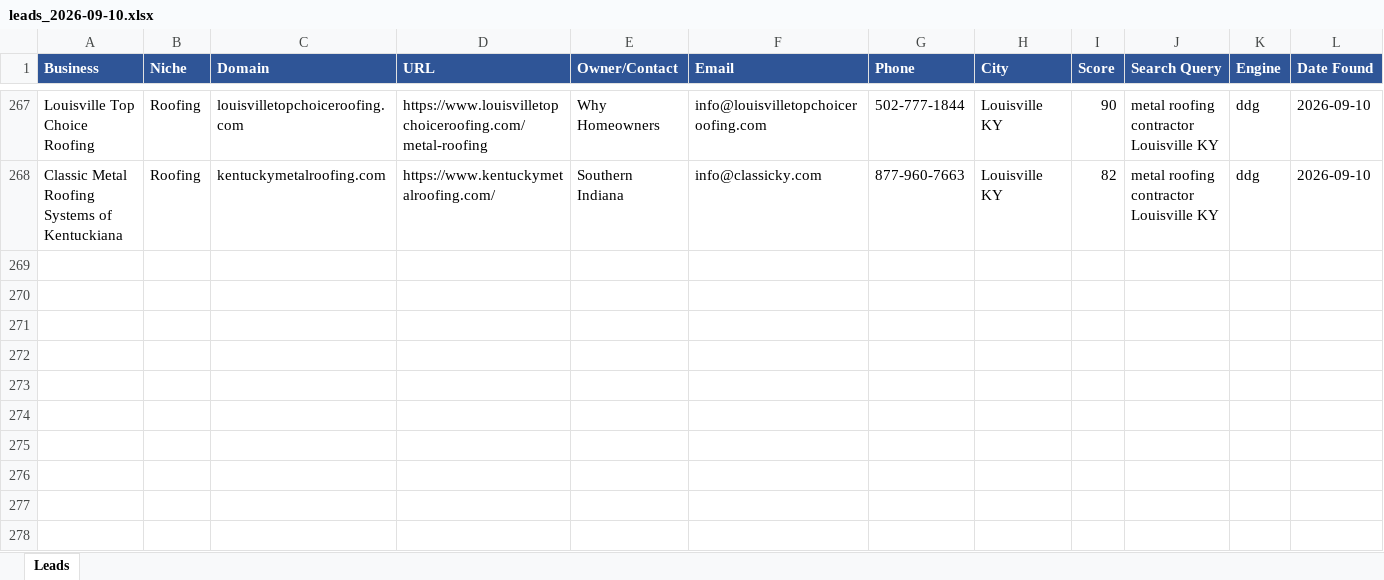
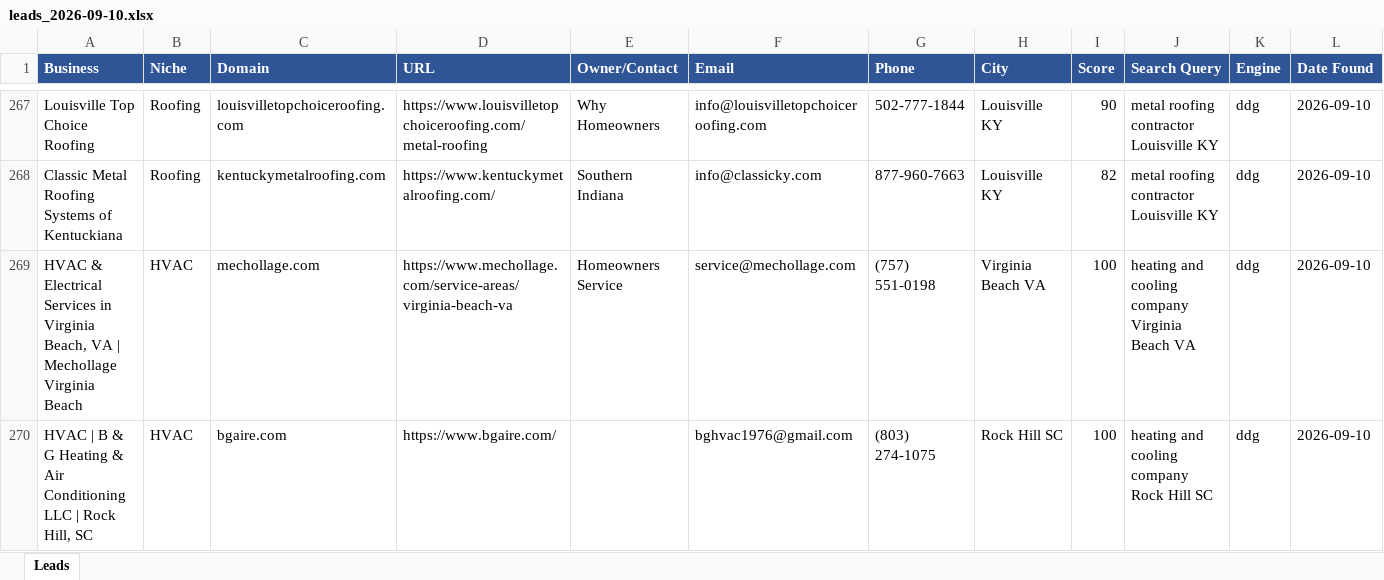
Before and after one commit to calvinbrink-create/Lead-Generation-, an Excel workbook: output/leads_2026-09-10.xlsx, sheet Leads, drawn as a sheet; only a part is shown, gaps mark what is left out; values as stored, in another font and other column widths than the file's, no borders; the diff names each change by its address in the sheet, - before the commit and + after, or states it on an @@ line.

Commit message:
Leads: 2026-09-10 19:08 UTC (cycle 5)

```diff
--- a/output/leads_2026-09-10.xlsx (sheet Leads)
+++ b/output/leads_2026-09-10.xlsx (sheet Leads)
+row 269: HVAC & Electrical Services in Virginia Beach, VA | Mechollage Virginia Beach | HVAC | mechollage.com | https://www.mechollage.com/service-areas/virginia-beach-va | Homeowners Service | service@mechollage.com | (757) 551-0198 | Virginia Beach VA | 100 | heating and cooling company Virginia Beach VA | ddg | 2026-09-10
+row 270: HVAC | B & G Heating & Air Conditioning LLC | Rock Hill, SC | HVAC | bgaire.com | https://www.bgaire.com/ |  | bghvac1976@gmail.com | (803) 274-1075 | Rock Hill SC | 100 | heating and cooling company Rock Hill SC | ddg | 2026-09-10
```
Also changed, not shown: output/leads_master.xlsx, 1 other file.
